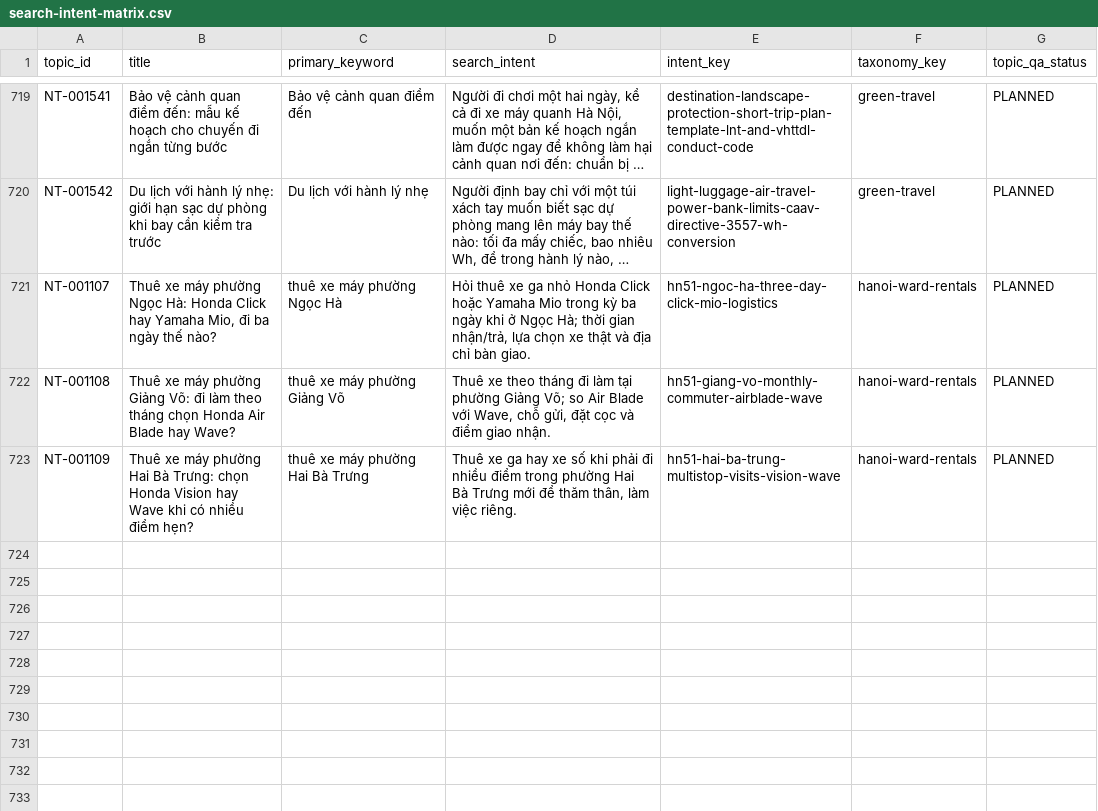
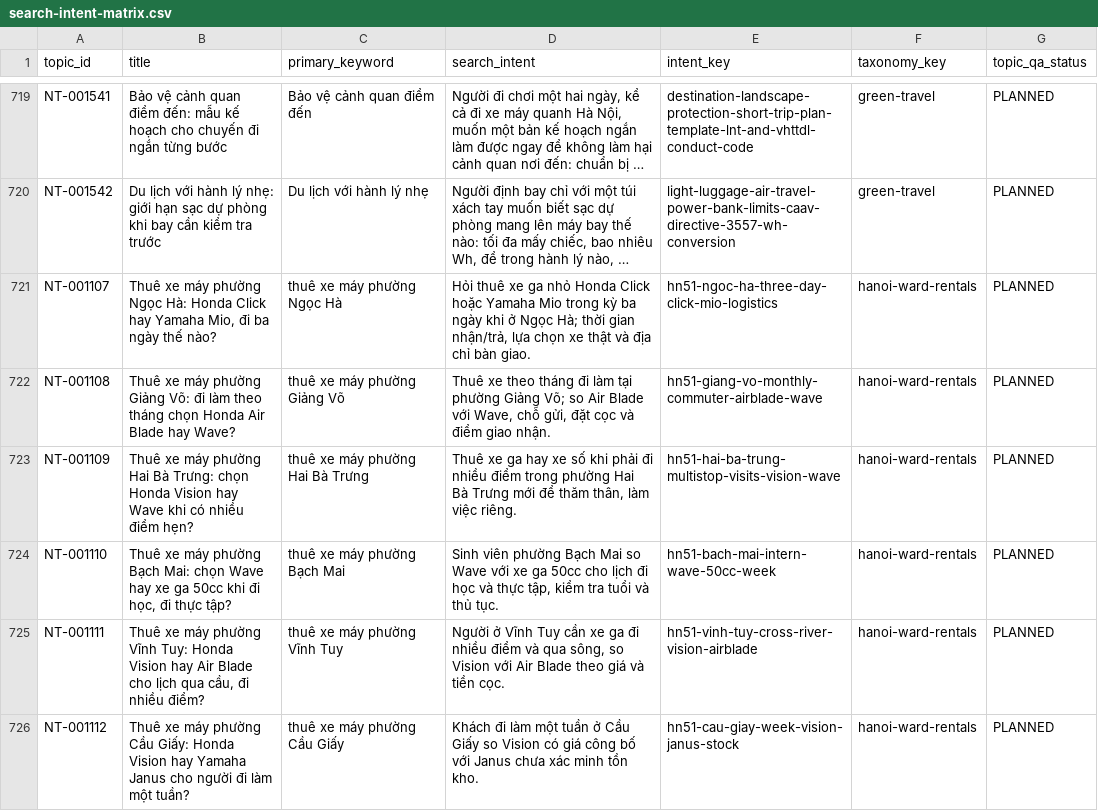
Before and after one commit to thuexemayhanoi/wp-writer, a CSV file: reports/search-intent-matrix.csv, drawn as a sheet; only a part is shown, gaps mark what is left out; long unchanged cells end in ….

```diff
--- a/reports/search-intent-matrix.csv
+++ b/reports/search-intent-matrix.csv
@@ -723 +723,4 @@ NT-001108,Thuê xe máy phường Giảng Võ: đi làm theo tháng chọn Honda
 NT-001109,Thuê xe máy phường Hai Bà Trưng: chọn Honda Vision hay Wave khi có nhiều điểm hẹn?,thuê xe máy phường Hai Bà Trưng,"Thuê xe ga hay xe số khi phải đi nhiều điểm trong phường Hai Bà Trưng mới để thăm thân, làm việc riêng.",hn51-hai-ba-trung-multistop-visits-vision-wave,hanoi-ward-rentals,PLANNED
+NT-001110,"Thuê xe máy phường Bạch Mai: chọn Wave hay xe ga 50cc khi đi học, đi thực tập?",thuê xe máy phường Bạch Mai,"Sinh viên phường Bạch Mai so Wave với xe ga 50cc cho lịch đi học và thực tập, kiểm tra tuổi và thủ tục.",hn51-bach-mai-intern-wave-50cc-week,hanoi-ward-rentals,PLANNED
+NT-001111,"Thuê xe máy phường Vĩnh Tuy: Honda Vision hay Air Blade cho lịch qua cầu, đi nhiều điểm?",thuê xe máy phường Vĩnh Tuy,"Người ở Vĩnh Tuy cần xe ga đi nhiều điểm và qua sông, so Vision với Air Blade theo giá và tiền cọc.",hn51-vinh-tuy-cross-river-vision-airblade,hanoi-ward-rentals,PLANNED
+NT-001112,Thuê xe máy phường Cầu Giấy: Honda Vision hay Yamaha Janus cho người đi làm một tuần?,thuê xe máy phường Cầu Giấy,Khách đi làm một tuần ở Cầu Giấy so Vision có giá công bố với Janus chưa xác minh tồn kho.,hn51-cau-giay-week-vision-janus-stock,hanoi-ward-rentals,PLANNED
```
Also changed, not shown: reports/existing-url-inventory.csv, reports/internal-links.csv, 16 other files.
